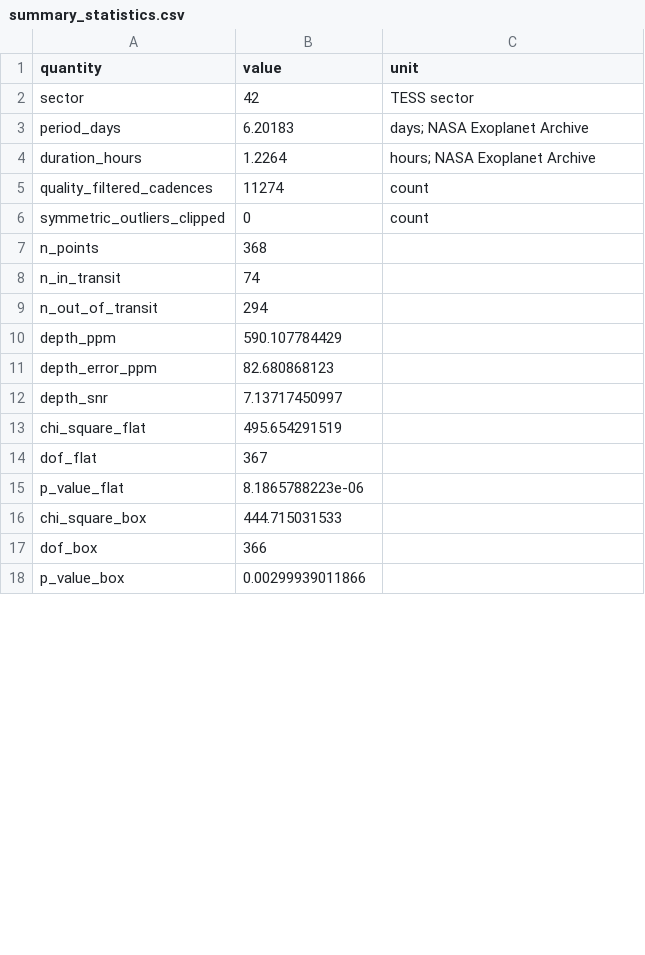
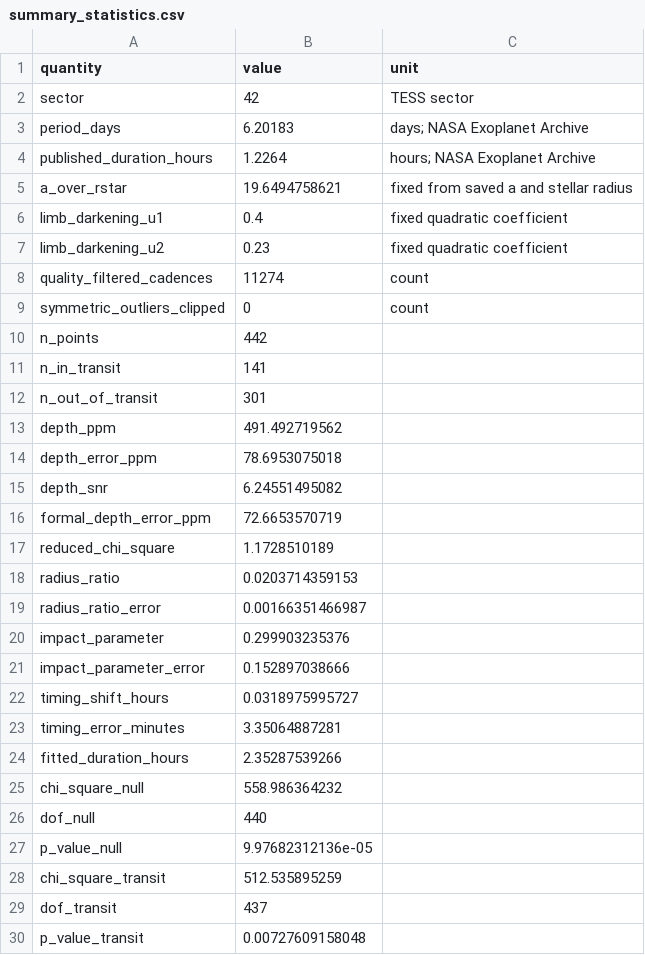
Before and after one commit to Biswajit1999/gj9827d-exoplanet-report, a CSV file: figures/summary_statistics.csv, drawn as a sheet; only a part is shown; the diff covers the shown part only.

Commit message:
Replace fixed box with timing-adjusted transit fit

```diff
--- a/figures/summary_statistics.csv
+++ b/figures/summary_statistics.csv
@@ -3,16 +3,28 @@ sector,42,TESS sector
 period_days,6.20183,days; NASA Exoplanet Archive
-duration_hours,1.2264,hours; NASA Exoplanet Archive
+published_duration_hours,1.2264,hours; NASA Exoplanet Archive
+a_over_rstar,19.6494758621,fixed from saved a and stellar radius
+limb_darkening_u1,0.4,fixed quadratic coefficient
+limb_darkening_u2,0.23,fixed quadratic coefficient
 quality_filtered_cadences,11274,count
 symmetric_outliers_clipped,0,count
-n_points,368,
-n_in_transit,74,
-n_out_of_transit,294,
-depth_ppm,590.107784429,
-depth_error_ppm,82.680868123,
-depth_snr,7.13717450997,
-chi_square_flat,495.654291519,
-dof_flat,367,
-p_value_flat,8.1865788223e-06,
-chi_square_box,444.715031533,
-dof_box,366,
-p_value_box,0.00299939011866,
+n_points,442,
+n_in_transit,141,
+n_out_of_transit,301,
+depth_ppm,491.492719562,
+depth_error_ppm,78.6953075018,
+depth_snr,6.24551495082,
+formal_depth_error_ppm,72.6653570719,
+reduced_chi_square,1.1728510189,
+radius_ratio,0.0203714359153,
+radius_ratio_error,0.00166351466987,
+impact_parameter,0.299903235376,
+impact_parameter_error,0.152897038666,
+timing_shift_hours,0.0318975995727,
+timing_error_minutes,3.35064887281,
+fitted_duration_hours,2.35287539266,
+chi_square_null,558.986364232,
+dof_null,440,
+p_value_null,9.97682312136e-05,
+chi_square_transit,512.535895259,
+dof_transit,437,
+p_value_transit,0.00727609158048,
```
Also changed, not shown: 4 added rows and 3 edited cells elsewhere in this file, figures/multisector_statistics.csv, 12 other files.
